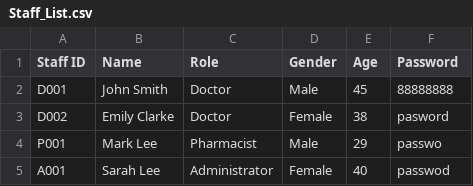
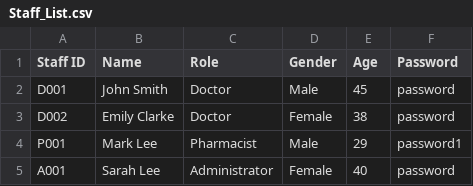
Before and after one commit to Devininthelab/sc2002-hospital-management-system, a CSV file: HospitalManagementSystem/src/main/resources/Staff_List.csv, drawn as a sheet.

```diff
--- a/HospitalManagementSystem/src/main/resources/Staff_List.csv
+++ b/HospitalManagementSystem/src/main/resources/Staff_List.csv
@@ -1,5 +1,5 @@
 Staff ID,Name,Role,Gender,Age,Password
-D001,John Smith,Doctor,Male,45,88888888
-D002,Emily Clarke,Doctor,Female,38,pasword
-P001,Mark Lee,Pharmacist,Male,29,passwo
-A001,Sarah Lee,Administrator,Female,40,passwod
+D001,John Smith,Doctor,Male,45,password
+D002,Emily Clarke,Doctor,Female,38,password
+P001,Mark Lee,Pharmacist,Male,29,password1
+A001,Sarah Lee,Administrator,Female,40,password
```
Also changed, not shown: HospitalManagementSystem/src/main/resources/backup/Staff_List.csv, 7 other files.
